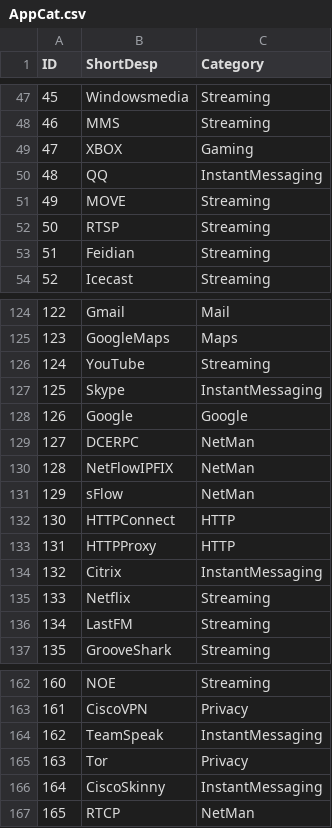
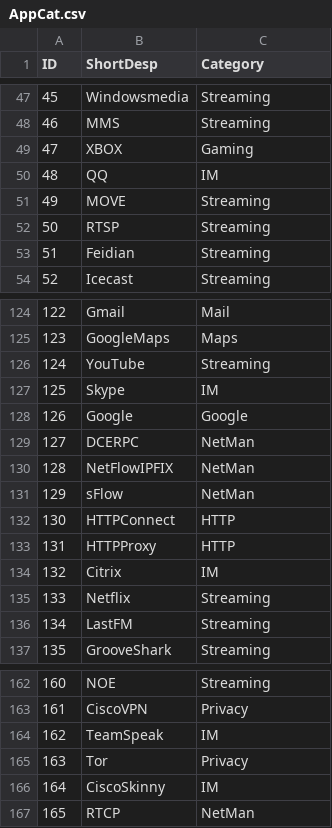
Before and after one commit to caesar0301/pcapdpi, a CSV file: AppCat.csv, drawn as a sheet; only a part is shown, gaps mark what is left out; the diff covers the shown part only.

Commit message:
Abbreviate InstantMessaging

```diff
--- a/AppCat.csv
+++ b/AppCat.csv
@@ -49,3 +49,3 @@ ID	ShortDesp	Category
 47	XBOX	Gaming
-48	QQ	InstantMessaging
+48	QQ	IM
 49	MOVE	Streaming
@@ -126,3 +126,3 @@ ID	ShortDesp	Category
 124	YouTube	Streaming
-125	Skype	InstantMessaging
+125	Skype	IM
 126	Google	Google
@@ -133,3 +133,3 @@ ID	ShortDesp	Category
 131	HTTPProxy	HTTP
-132	Citrix	InstantMessaging
+132	Citrix	IM
 133	Netflix	Streaming
@@ -163,5 +163,5 @@ ID	ShortDesp	Category
 161	CiscoVPN	Privacy
-162	TeamSpeak	InstantMessaging
+162	TeamSpeak	IM
 163	Tor	Privacy
-164	CiscoSkinny	InstantMessaging
+164	CiscoSkinny	IM
 165	RTCP	NetMan
```
Also changed, not shown: 16 edited cells elsewhere in this file.
